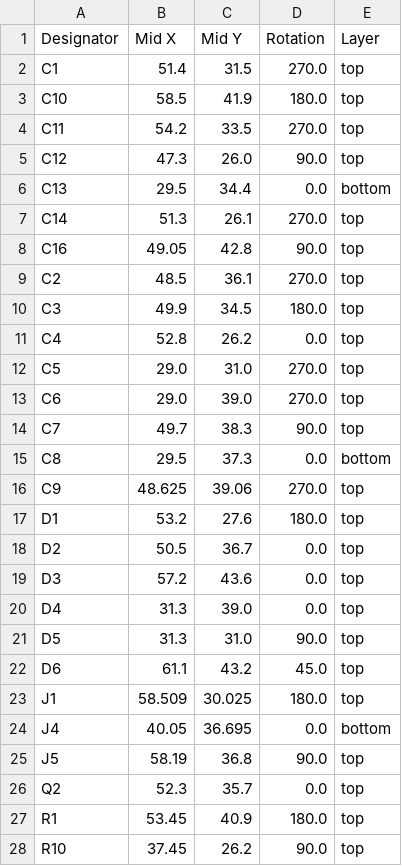
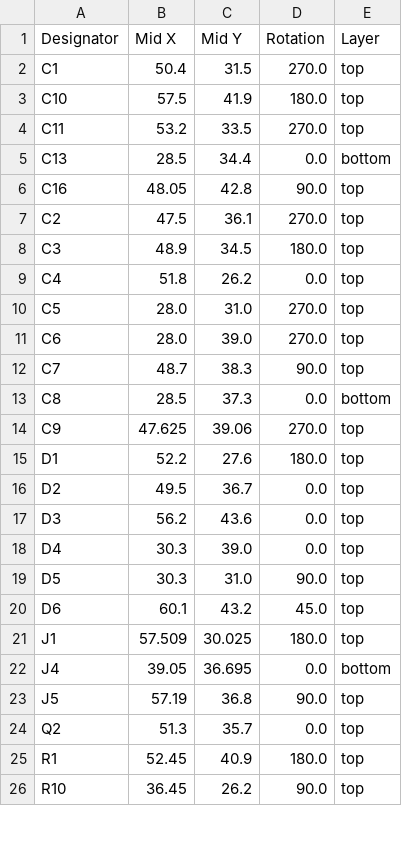
Before and after one commit to revk/ESP32-Audio, a CSV file: PCB/Recorder/production/positions.csv, drawn as a sheet; only a part is shown; the diff covers the shown part only.

```diff
--- a/PCB/Recorder/production/positions.csv
+++ b/PCB/Recorder/production/positions.csv
@@ -1,28 +1,26 @@
 Designator,Mid X,Mid Y,Rotation,Layer
-C1,51.4,31.5,270.0,top
-C10,58.5,41.9,180.0,top
-C11,54.2,33.5,270.0,top
-C12,47.3,26.0,90.0,top
-C13,29.5,34.4,0.0,bottom
-C14,51.3,26.1,270.0,top
-C16,49.05,42.8,90.0,top
-C2,48.5,36.1,270.0,top
-C3,49.9,34.5,180.0,top
-C4,52.8,26.2,0.0,top
-C5,29.0,31.0,270.0,top
-C6,29.0,39.0,270.0,top
-C7,49.7,38.3,90.0,top
-C8,29.5,37.3,0.0,bottom
-C9,48.625,39.06,270.0,top
-D1,53.2,27.6,180.0,top
-D2,50.5,36.7,0.0,top
-D3,57.2,43.6,0.0,top
-D4,31.3,39.0,0.0,top
-D5,31.3,31.0,90.0,top
-D6,61.1,43.2,45.0,top
-J1,58.509,30.025,180.0,top
-J4,40.05,36.695,0.0,bottom
-J5,58.19,36.8,90.0,top
-Q2,52.3,35.7,0.0,top
-R1,53.45,40.9,180.0,top
-R10,37.45,26.2,90.0,top
+C1,50.4,31.5,270.0,top
+C10,57.5,41.9,180.0,top
+C11,53.2,33.5,270.0,top
+C13,28.5,34.4,0.0,bottom
+C16,48.05,42.8,90.0,top
+C2,47.5,36.1,270.0,top
+C3,48.9,34.5,180.0,top
+C4,51.8,26.2,0.0,top
+C5,28.0,31.0,270.0,top
+C6,28.0,39.0,270.0,top
+C7,48.7,38.3,90.0,top
+C8,28.5,37.3,0.0,bottom
+C9,47.625,39.06,270.0,top
+D1,52.2,27.6,180.0,top
+D2,49.5,36.7,0.0,top
+D3,56.2,43.6,0.0,top
+D4,30.3,39.0,0.0,top
+D5,30.3,31.0,90.0,top
+D6,60.1,43.2,45.0,top
+J1,57.509,30.025,180.0,top
+J4,39.05,36.695,0.0,bottom
+J5,57.19,36.8,90.0,top
+Q2,51.3,35.7,0.0,top
+R1,52.45,40.9,180.0,top
+R10,36.45,26.2,90.0,top
```
Also changed, not shown: 2 removed rows and 17 edited cells elsewhere in this file, PCB/Recorder/production/bom.csv, PCB/Recorder/production/designators.csv, 5 other files.
